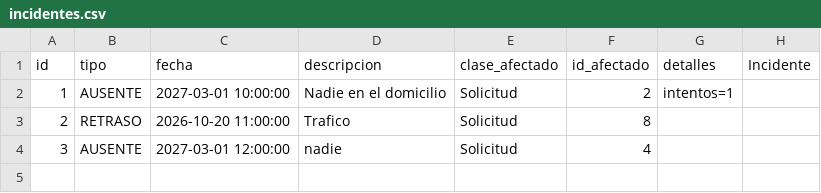
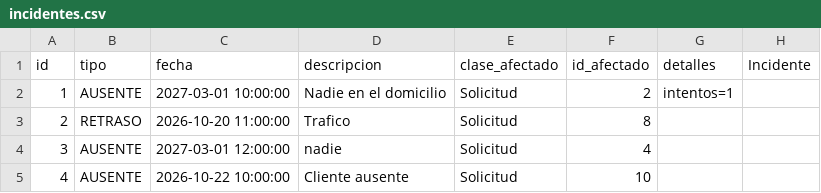
Before and after one commit to udigestani/Trabajo-Pr-ctico-Optimizaci-n-de-Flota-Log-stica-Urbana, a CSV file: archivos persistencia/incidentes.csv, drawn as a sheet; the diff names each change by its address in the sheet, - before the commit and + after, or states it on an @@ line.

```diff
--- a/archivos persistencia/incidentes.csv
+++ b/archivos persistencia/incidentes.csv
+row 5: 4 | AUSENTE | 2026-10-22 10:00:00 | Cliente ausente | Solicitud | 10
```
Also changed, not shown: archivos persistencia/articulos.csv, archivos persistencia/paradas.csv, 7 other files.
